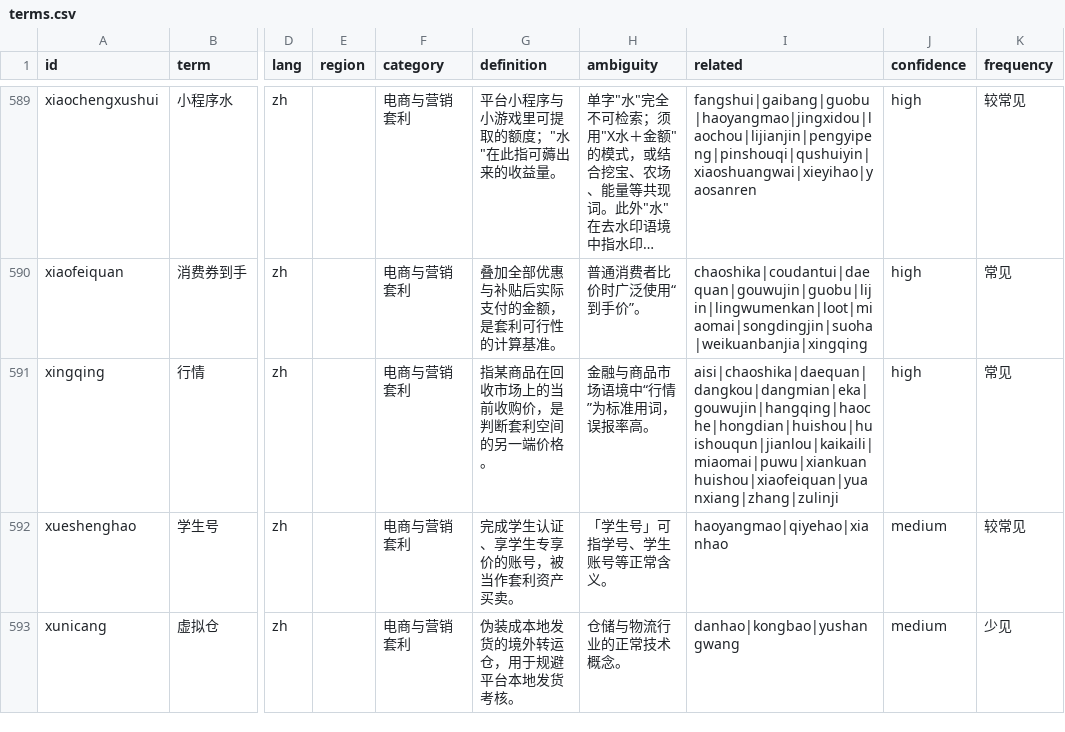
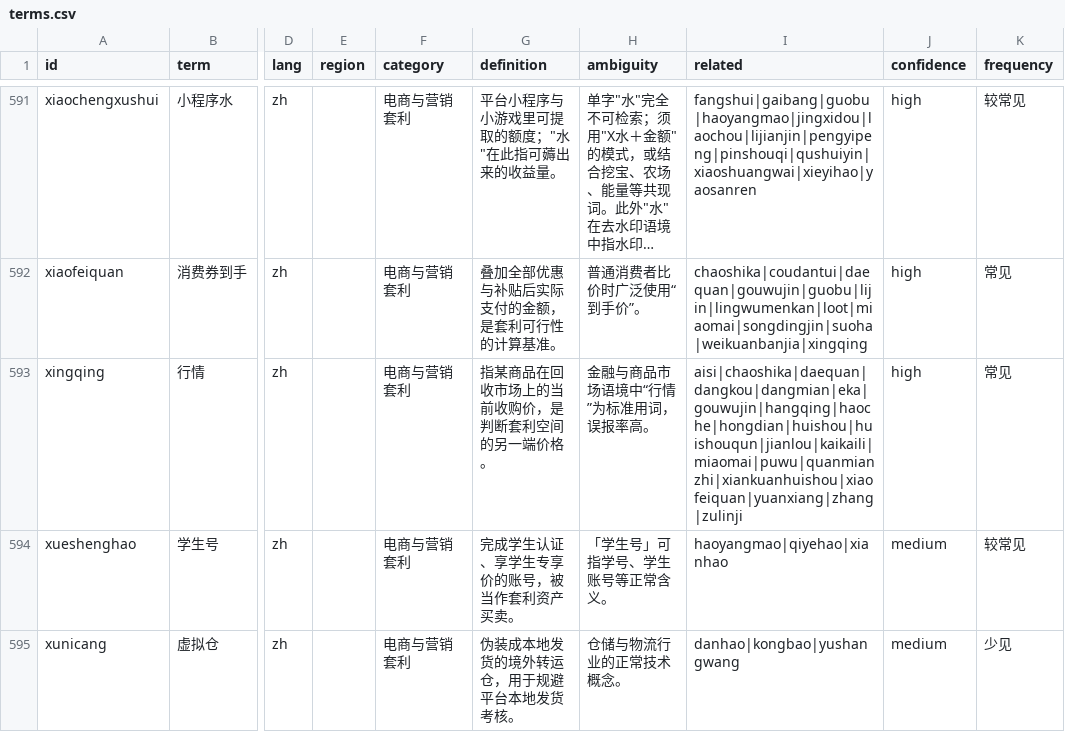
Before and after one commit to jshdcn/underground-slang-lexicon, a CSV file: dict/terms.csv, drawn as a sheet; only a part is shown, gaps mark what is left out; long unchanged cells end in …; addresses are those after the commit; the diff covers the shown part only; the diff names each change by its address in the sheet, - before the commit and + after, or states it on an @@ line.

```diff
--- a/dict/terms.csv
+++ b/dict/terms.csv
-I593 (related): aisi|chaoshika|daequan|dangkou|dangmian|eka|gouwujin|hangqing|haoche|hongdian|huishou|huishouqun|jianlou|kaikaili|miaomai|puwu|xiankuanhuishou|xiaofeiquan|yuanxiang|zhang|zulinji
+I593 (related): aisi|chaoshika|daequan|dangkou|dangmian|eka|gouwujin|hangqing|haoche|hongdian|huishou|huishouqun|jianlou|kaikaili|miaomai|puwu|quanmianzhi|xiankuanhuishou|xiaofeiquan|yuanxiang|zhang|zulinji
```
Also changed, not shown: 2 added rows and 3 edited cells elsewhere in this file, 6 other files.
